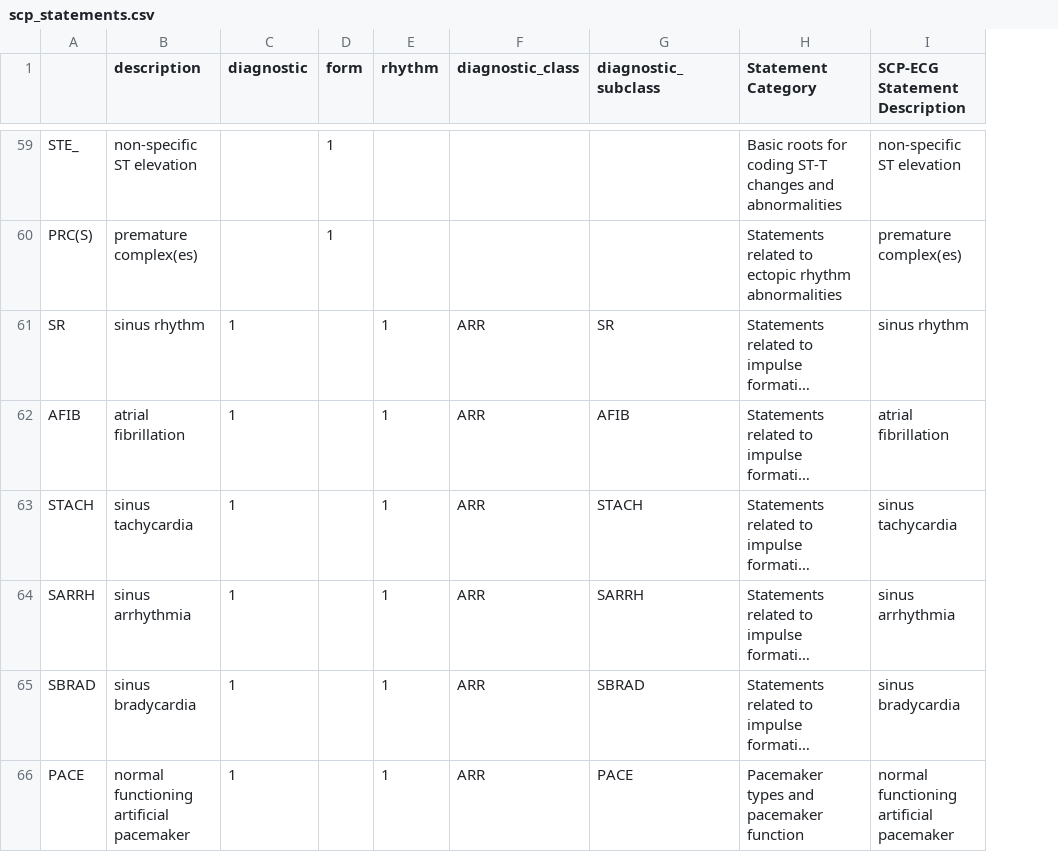
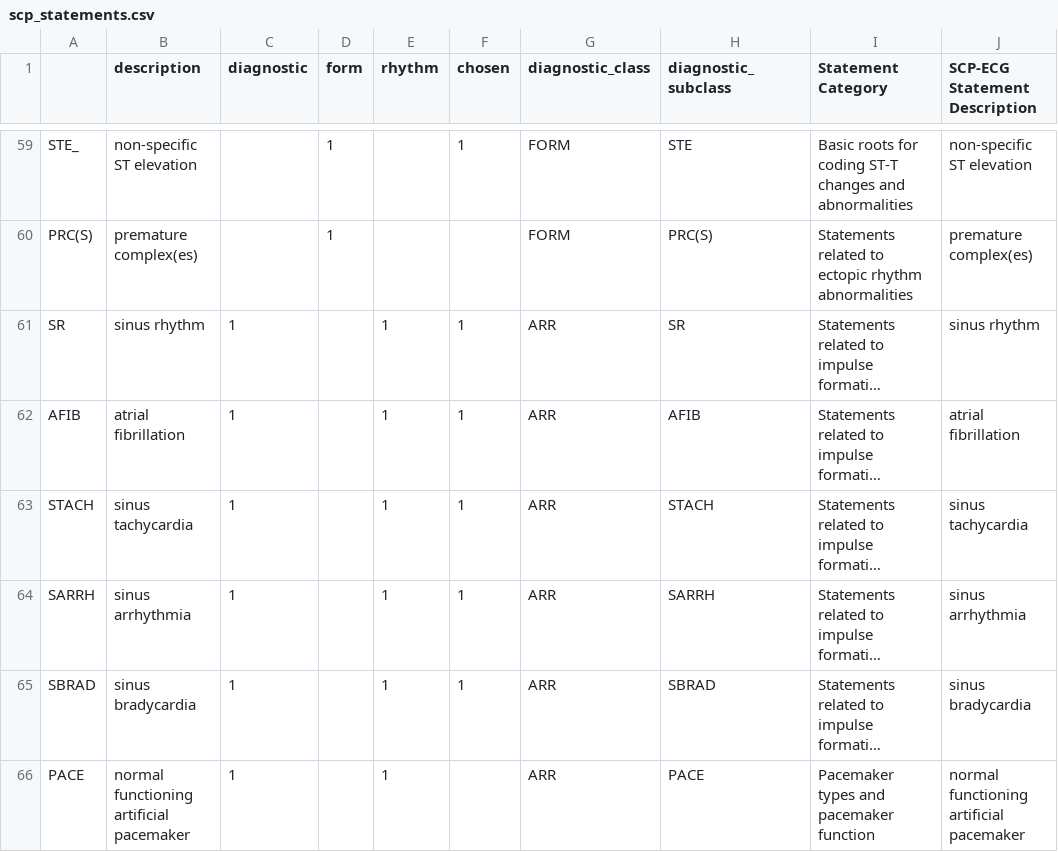
Before and after one commit to T-Fang/ECG_XAI, a CSV file: data/ptbxl/scp_statements.csv, drawn as a sheet; only a part is shown, gaps mark what is left out; long unchanged cells end in …; addresses are those after the commit; the diff covers the shown part only; the diff names each change by its address in the sheet, - before the commit and + after, or states it on an @@ line.

```diff
--- a/data/ptbxl/scp_statements.csv
+++ b/data/ptbxl/scp_statements.csv
+column F (chosen), rows 59-65: 1 |  | 1 | 1 | 1 | 1 | 1
-G59:G60 (diagnostic_class): (empty)
+G59:G60 (diagnostic_class): FORM
-H59 (diagnostic_subclass): (empty)
+H59 (diagnostic_subclass): STE
-H60 (diagnostic_subclass): (empty)
+H60 (diagnostic_subclass): PRC(S)
```
Also changed, not shown: 37 edited cells elsewhere in this file, 1 other file.
